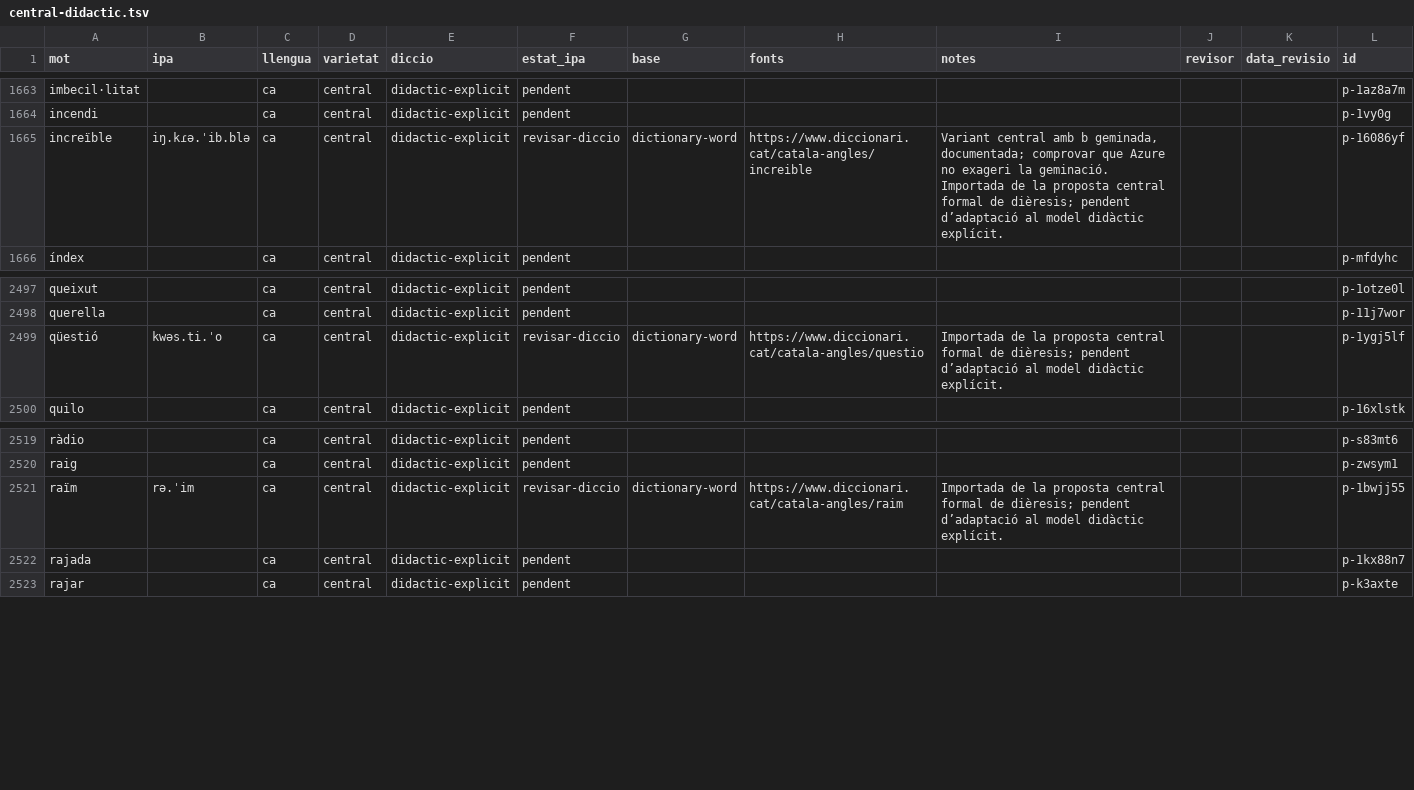
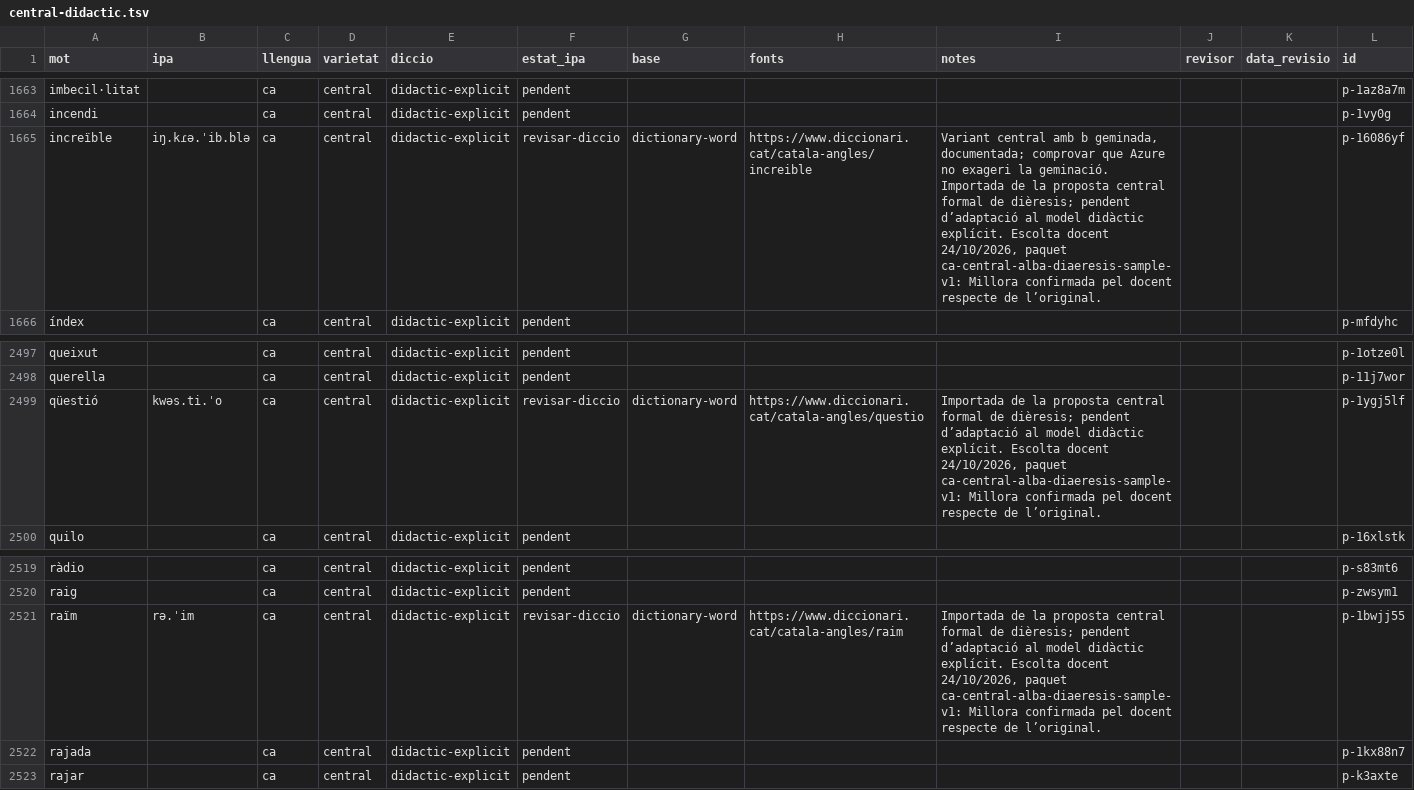
Before and after one commit to aaronFortuno/plec-dictats, a TSV file: audio/pronunciation/ca/central-didactic.tsv, drawn as a sheet; only a part is shown, gaps mark what is left out; the diff covers the shown part only.

```diff
--- a/audio/pronunciation/ca/central-didactic.tsv
+++ b/audio/pronunciation/ca/central-didactic.tsv
@@ -1664,3 +1664,3 @@ imbecil·litat		ca	central	didactic-explicit	pendent						p-1az8a7m
 incendi		ca	central	didactic-explicit	pendent						p-1vy0g
-increïble	iŋ.kɾə.ˈib.blə	ca	central	didactic-explicit	revisar-diccio	dictionary-word	https://www.diccionari.cat/catala-angles/increible	Variant central amb b geminada, documentada; comprovar que Azure no exageri la geminació. Importada de la proposta central formal de dièresis; pendent d’adaptació al model didàctic explícit.			p-16086yf
+increïble	iŋ.kɾə.ˈib.blə	ca	central	didactic-explicit	revisar-diccio	dictionary-word	https://www.diccionari.cat/catala-angles/increible	Variant central amb b geminada, documentada; comprovar que Azure no exageri la geminació. Importada de la proposta central formal de dièresis; pendent d’adaptació al model didàctic explícit. Escolta docent 24/10/2026, paquet ca-central-alba-diaeresis-sample-v1: Millora confirmada pel docent respecte de l’original.			p-16086yf
 índex		ca	central	didactic-explicit	pendent						p-mfdyhc
@@ -2498,3 +2498,3 @@ queixut		ca	central	didactic-explicit	pendent						p-1otze0l
 querella		ca	central	didactic-explicit	pendent						p-11j7wor
-qüestió	kwəs.ti.ˈo	ca	central	didactic-explicit	revisar-diccio	dictionary-word	https://www.diccionari.cat/catala-angles/questio	Importada de la proposta central formal de dièresis; pendent d’adaptació al model didàctic explícit.			p-1ygj5lf
+qüestió	kwəs.ti.ˈo	ca	central	didactic-explicit	revisar-diccio	dictionary-word	https://www.diccionari.cat/catala-angles/questio	Importada de la proposta central formal de dièresis; pendent d’adaptació al model didàctic explícit. Escolta docent 24/10/2026, paquet ca-central-alba-diaeresis-sample-v1: Millora confirmada pel docent respecte de l’original.			p-1ygj5lf
 quilo		ca	central	didactic-explicit	pendent						p-16xlstk
@@ -2520,3 +2520,3 @@ ràdio		ca	central	didactic-explicit	pendent						p-s83mt6
 raig		ca	central	didactic-explicit	pendent						p-zwsym1
-raïm	rə.ˈim	ca	central	didactic-explicit	revisar-diccio	dictionary-word	https://www.diccionari.cat/catala-angles/raim	Importada de la proposta central formal de dièresis; pendent d’adaptació al model didàctic explícit.			p-1bwjj55
+raïm	rə.ˈim	ca	central	didactic-explicit	revisar-diccio	dictionary-word	https://www.diccionari.cat/catala-angles/raim	Importada de la proposta central formal de dièresis; pendent d’adaptació al model didàctic explícit. Escolta docent 24/10/2026, paquet ca-central-alba-diaeresis-sample-v1: Millora confirmada pel docent respecte de l’original.			p-1bwjj55
 rajada		ca	central	didactic-explicit	pendent						p-1kx88n7
```
Also changed, not shown: 5 edited cells elsewhere in this file, audio/pronunciation/ca-central-review.tsv, 6 other files.
